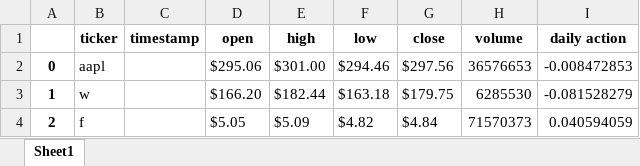
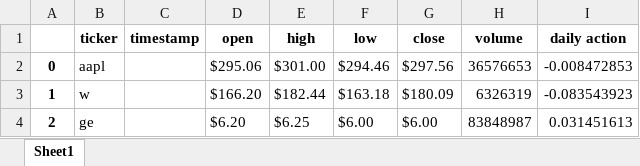
Before and after one commit to funkyman109/stock-alerts, an Excel workbook: stock_info.xlsx, sheet Sheet1, drawn as a sheet; values as stored, in another font and other column widths than the file's, no borders; the diff names each change by its address in the sheet, - before the commit and + after, or states it on an @@ line.

Commit message:
Update stock_info.xlsx

```diff
--- a/stock_info.xlsx (sheet Sheet1)
+++ b/stock_info.xlsx (sheet Sheet1)
-G3 (close): $179.75
+G3 (close): $180.09
-H3 (volume): 6285530
+H3 (volume): 6326319
-I3 (daily action): -0.081528279
+I3 (daily action): -0.083543923
-B4 (ticker): f
+B4 (ticker): ge
-D4 (open): $5.05
+D4 (open): $6.20
-E4 (high): $5.09
+E4 (high): $6.25
-F4 (low): $4.82
+F4 (low): $6.00
-G4 (close): $4.84
+G4 (close): $6.00
-H4 (volume): 71570373
+H4 (volume): 83848987
-I4 (daily action): 0.040594059
+I4 (daily action): 0.031451613
```
